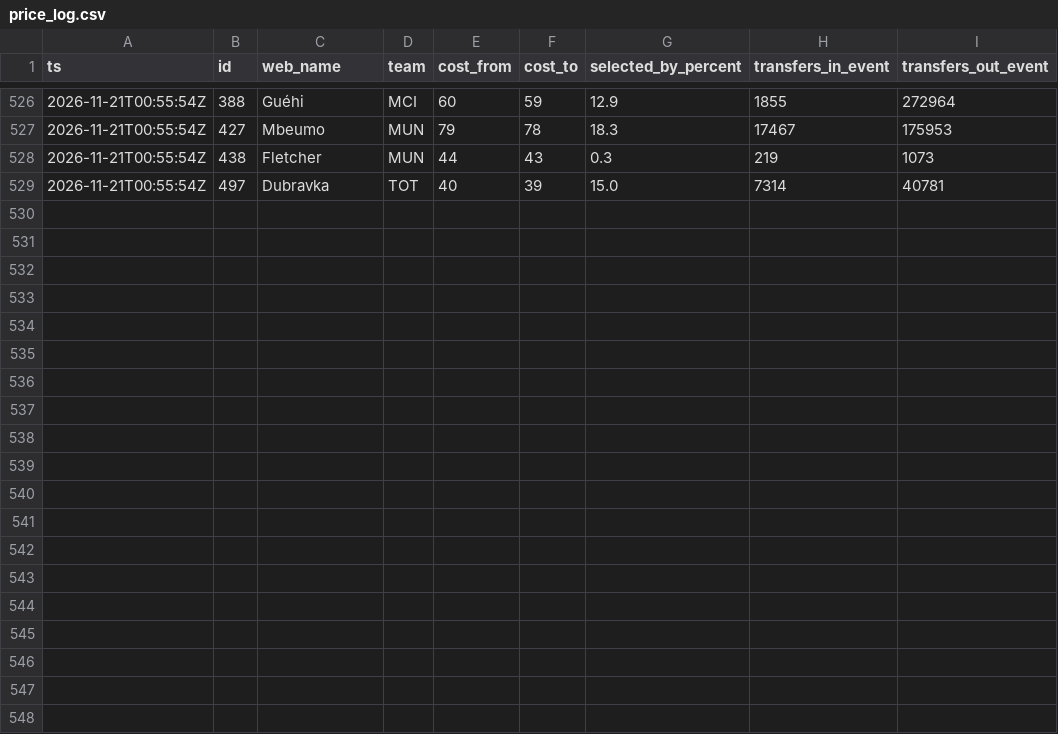
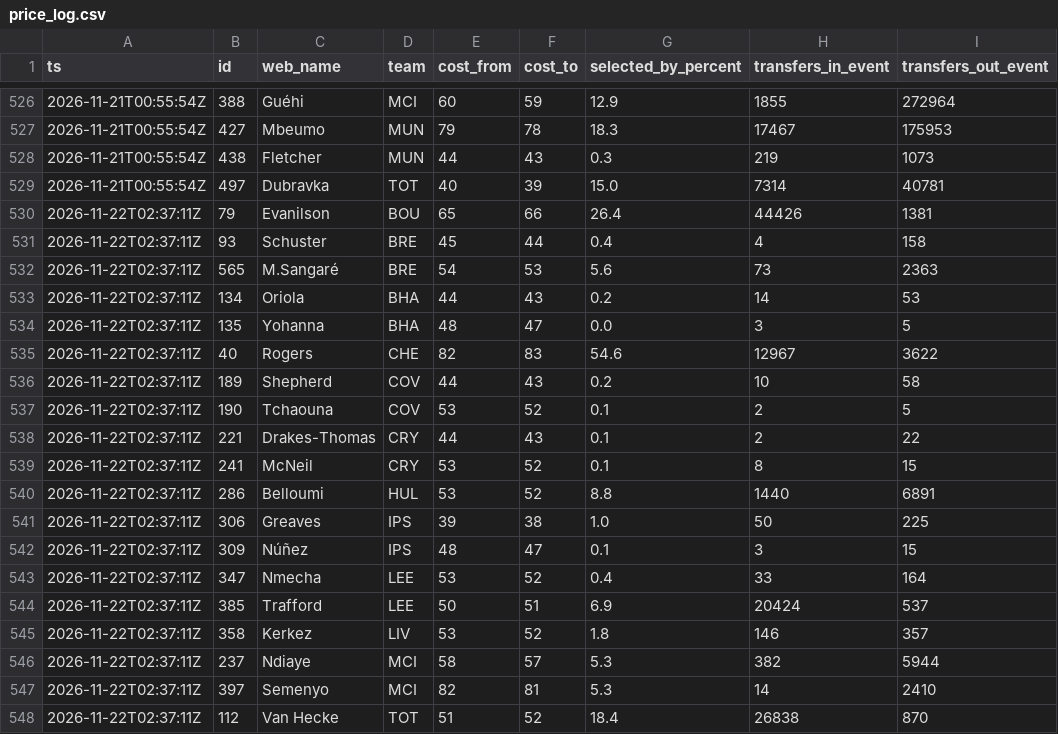
Before and after one commit to nr-jp/fpl-mirror, a CSV file: data/derived/price_log.csv, drawn as a sheet; only a part is shown, gaps mark what is left out; the diff names each change by its address in the sheet, - before the commit and + after, or states it on an @@ line.

```diff
--- a/data/derived/price_log.csv
+++ b/data/derived/price_log.csv
+row 530: 2026-11-22T02:37:11Z | 79 | Evanilson | BOU | 65 | 66 | 26.4 | 44426 | 1381
+row 531: 2026-11-22T02:37:11Z | 93 | Schuster | BRE | 45 | 44 | 0.4 | 4 | 158
+row 532: 2026-11-22T02:37:11Z | 565 | M.Sangaré | BRE | 54 | 53 | 5.6 | 73 | 2363
+row 533: 2026-11-22T02:37:11Z | 134 | Oriola | BHA | 44 | 43 | 0.2 | 14 | 53
+row 534: 2026-11-22T02:37:11Z | 135 | Yohanna | BHA | 48 | 47 | 0.0 | 3 | 5
+row 535: 2026-11-22T02:37:11Z | 40 | Rogers | CHE | 82 | 83 | 54.6 | 12967 | 3622
+row 536: 2026-11-22T02:37:11Z | 189 | Shepherd | COV | 44 | 43 | 0.2 | 10 | 58
+row 537: 2026-11-22T02:37:11Z | 190 | Tchaouna | COV | 53 | 52 | 0.1 | 2 | 5
+row 538: 2026-11-22T02:37:11Z | 221 | Drakes-Thomas | CRY | 44 | 43 | 0.1 | 2 | 22
+row 539: 2026-11-22T02:37:11Z | 241 | McNeil | CRY | 53 | 52 | 0.1 | 8 | 15
+row 540: 2026-11-22T02:37:11Z | 286 | Belloumi | HUL | 53 | 52 | 8.8 | 1440 | 6891
+row 541: 2026-11-22T02:37:11Z | 306 | Greaves | IPS | 39 | 38 | 1.0 | 50 | 225
+row 542: 2026-11-22T02:37:11Z | 309 | Núñez | IPS | 48 | 47 | 0.1 | 3 | 15
+row 543: 2026-11-22T02:37:11Z | 347 | Nmecha | LEE | 53 | 52 | 0.4 | 33 | 164
+row 544: 2026-11-22T02:37:11Z | 385 | Trafford | LEE | 50 | 51 | 6.9 | 20424 | 537
+row 545: 2026-11-22T02:37:11Z | 358 | Kerkez | LIV | 53 | 52 | 1.8 | 146 | 357
+row 546: 2026-11-22T02:37:11Z | 237 | Ndiaye | MCI | 58 | 57 | 5.3 | 382 | 5944
+row 547: 2026-11-22T02:37:11Z | 397 | Semenyo | MCI | 82 | 81 | 5.3 | 14 | 2410
+row 548: 2026-11-22T02:37:11Z | 112 | Van Hecke | TOT | 51 | 52 | 18.4 | 26838 | 870
```
Also changed, not shown: data/derived/players.csv, 13 other files.
